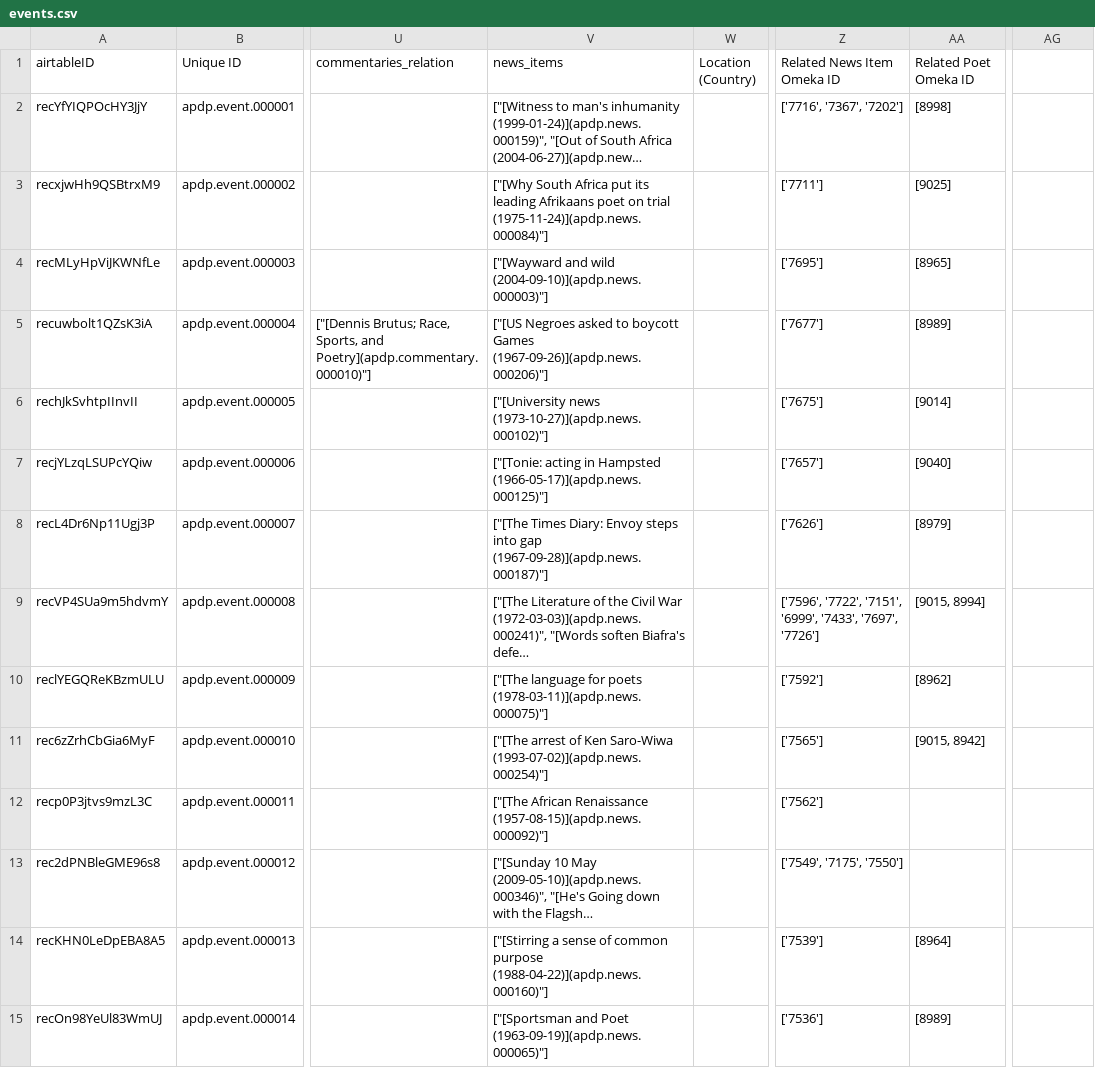
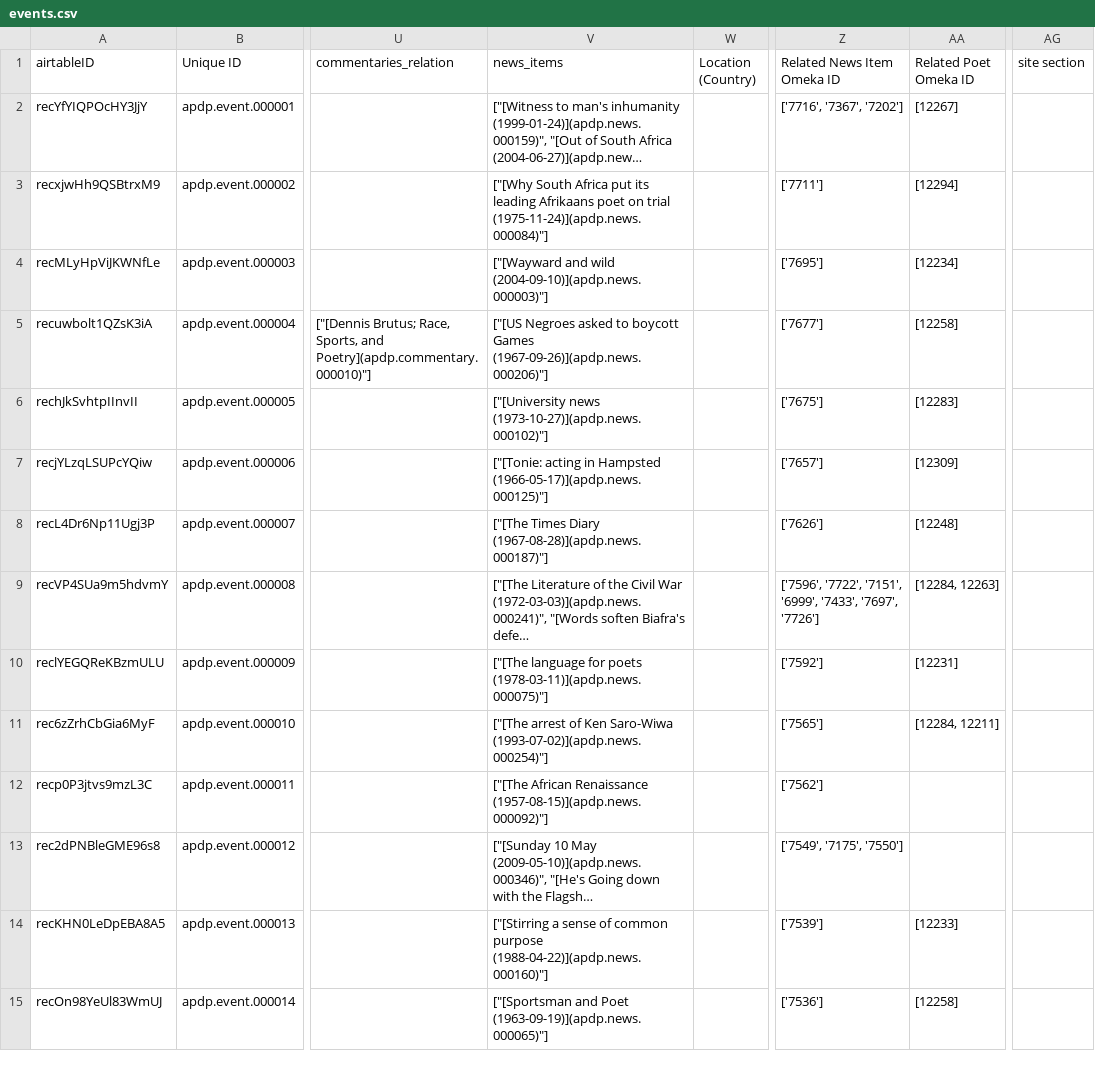
Before and after one commit to CDRH/data_african_poetics, a CSV file: source/csv/events.csv, drawn as a sheet; only a part is shown, gaps mark what is left out; long unchanged cells end in …; the diff covers the shown part only; the diff names each change by its address in the sheet, - before the commit and + after, or states it on an @@ line.

```diff
--- a/source/csv/events.csv
+++ b/source/csv/events.csv
-AG1: (empty)
+AG1: site section
-AA2 (Related Poet Omeka ID): [8998]
+AA2 (Related Poet Omeka ID): [12267]
-AA3 (Related Poet Omeka ID): [9025]
+AA3 (Related Poet Omeka ID): [12294]
-AA4 (Related Poet Omeka ID): [8965]
+AA4 (Related Poet Omeka ID): [12234]
-AA5 (Related Poet Omeka ID): [8989]
+AA5 (Related Poet Omeka ID): [12258]
-AA6 (Related Poet Omeka ID): [9014]
+AA6 (Related Poet Omeka ID): [12283]
-AA7 (Related Poet Omeka ID): [9040]
+AA7 (Related Poet Omeka ID): [12309]
-V8 (news_items): ["[The Times Diary: Envoy steps into gap (1967-09-28)](apdp.news.000187)"]
+V8 (news_items): ["[The Times Diary (1967-08-28)](apdp.news.000187)"]
-AA8 (Related Poet Omeka ID): [8979]
+AA8 (Related Poet Omeka ID): [12248]
-AA9 (Related Poet Omeka ID): [9015, 8994]
+AA9 (Related Poet Omeka ID): [12284, 12263]
-AA10 (Related Poet Omeka ID): [8962]
+AA10 (Related Poet Omeka ID): [12231]
-AA11 (Related Poet Omeka ID): [9015, 8942]
+AA11 (Related Poet Omeka ID): [12284, 12211]
-AA14 (Related Poet Omeka ID): [8964]
+AA14 (Related Poet Omeka ID): [12233]
-AA15 (Related Poet Omeka ID): [8989]
+AA15 (Related Poet Omeka ID): [12258]
```
Also changed, not shown: 110 edited cells elsewhere in this file, scripts/airtableExport/csv/news item roles [join].csv, scripts/airtableExport/csv/publications.csv, 8 other files.
